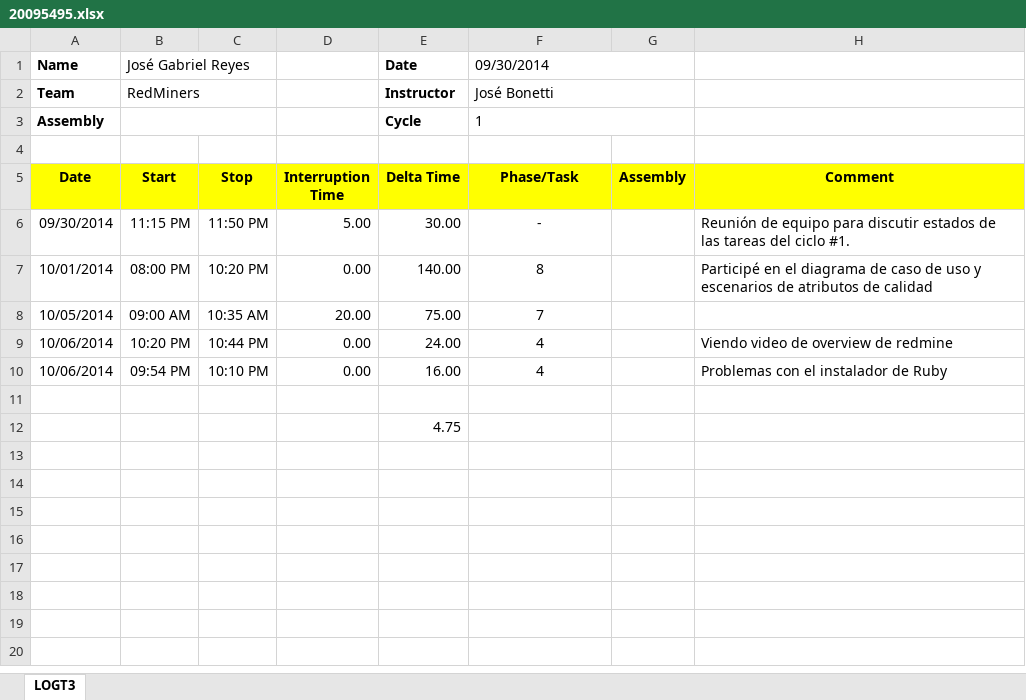
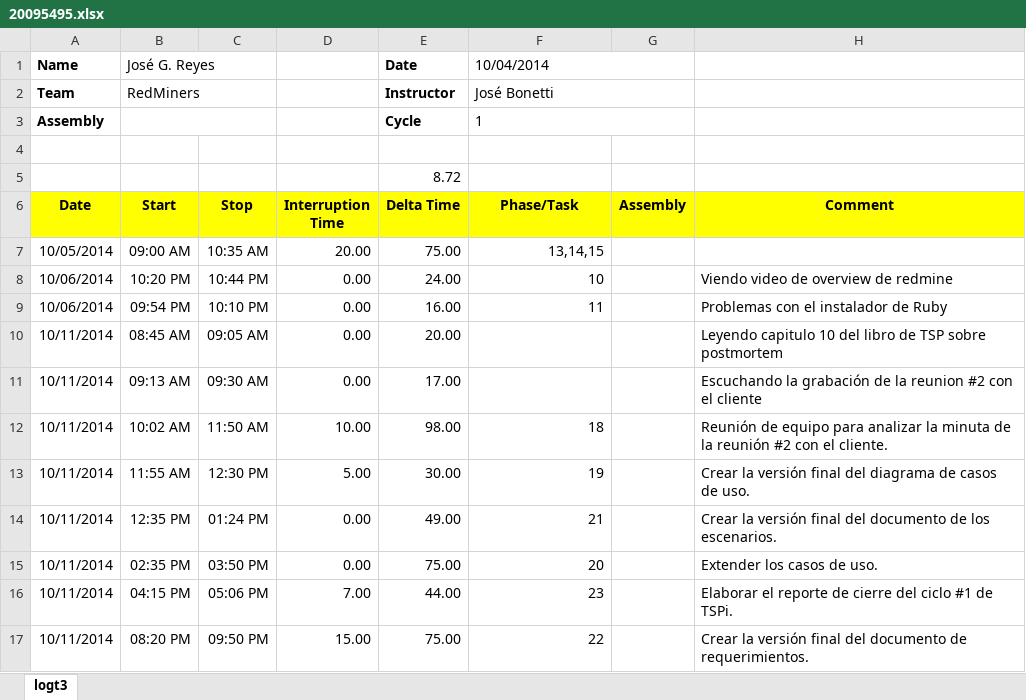
Before and after one commit to jw92/PPR, an Excel workbook: tspi/ciclo-1/logt3/20095495.xlsx, sheet logt3, drawn as a sheet; values as stored, in another font and other column widths than the file's, no borders; removed rows and columns are numbered as before the commit, all else as after; the diff names each change by its address in the sheet, - before the commit and + after, or states it on an @@ line.

```diff
--- a/tspi/ciclo-1/logt3/20095495.xlsx (sheet logt3)
+++ b/tspi/ciclo-1/logt3/20095495.xlsx (sheet logt3)
-sheet tab: LOGT3
+sheet tab: logt3
-B1 (Start): José Gabriel Reyes
+B1 (Start): José G. Reyes
-F1 (Phase/Task): 09/30/2014
+F1 (Phase/Task): 10/04/2014
+row 5:  |  |  |  | 8.72
-row 6: 09/30/2014 | 11:15 PM | 11:50 PM | 5.00 | 30.00 | - |  | Reunión de equipo para discutir estados de las tareas del ciclo #1.
-row 7: 10/01/2014 | 08:00 PM | 10:20 PM | 0.00 | 140.00 | 8 |  | Participé en el diagrama de caso de uso y escenarios de atributos de calidad
-F7 (Phase/Task): 7
+F7 (Phase/Task): 13,14,15
-F7:F9 alignment: center
+F7:F9 alignment: right
-F8 (Phase/Task): 4
+F8 (Phase/Task): 10
-F9 (Phase/Task): 4
+F9 (Phase/Task): 11
-row 10: (empty)
+row 10: 10/11/2014 | 08:45 AM | 09:05 AM | 0.00 | 20.00 |  |  | Leyendo capitulo 10 del libro de TSP sobre postmortem
-row 12:  |  |  |  | 4.75
+row 11: 10/11/2014 | 09:13 AM | 09:30 AM | 0.00 | 17.00 |  |  | Escuchando la grabación de la reunion #2 con el cliente
+row 12: 10/11/2014 | 10:02 AM | 11:50 AM | 10.00 | 98.00 | 18 |  | Reunión de equipo para analizar la minuta de la reunión #2 con el cliente.
+row 13: 10/11/2014 | 11:55 AM | 12:30 PM | 5.00 | 30.00 | 19 |  | Crear la versión final del diagrama de casos de uso.
+row 14: 10/11/2014 | 12:35 PM | 01:24 PM | 0.00 | 49.00 | 21 |  | Crear la versión final del documento de los escenarios.
+row 15: 10/11/2014 | 02:35 PM | 03:50 PM | 0.00 | 75.00 | 20 |  | Extender los casos de uso.
+row 16: 10/11/2014 | 04:15 PM | 05:06 PM | 7.00 | 44.00 | 23 |  | Elaborar el reporte de cierre del ciclo #1 de TSPi.
+row 17: 10/11/2014 | 08:20 PM | 09:50 PM | 15.00 | 75.00 | 22 |  | Crear la versión final del documento de requerimientos.
```
Also changed, not shown: formulas that keep their value, tspi/ciclo-1/task1/20106065.xlsx, tspi/ciclo-1/task2/20095495.xlsx, 53 other files.
